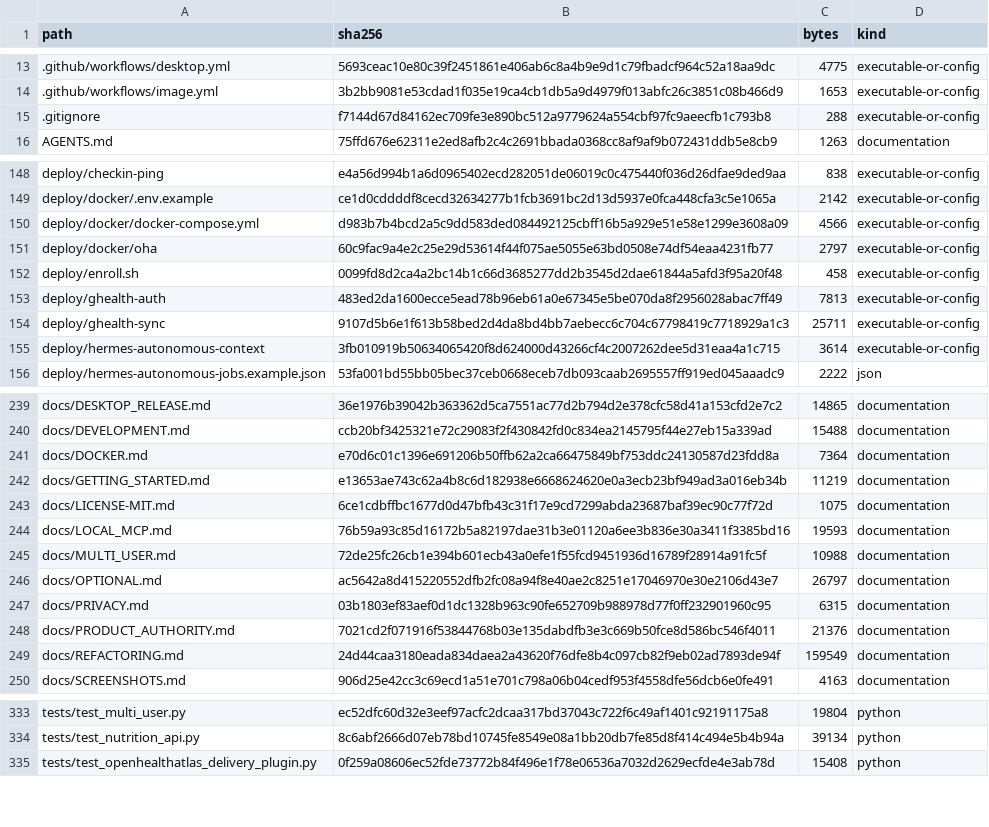
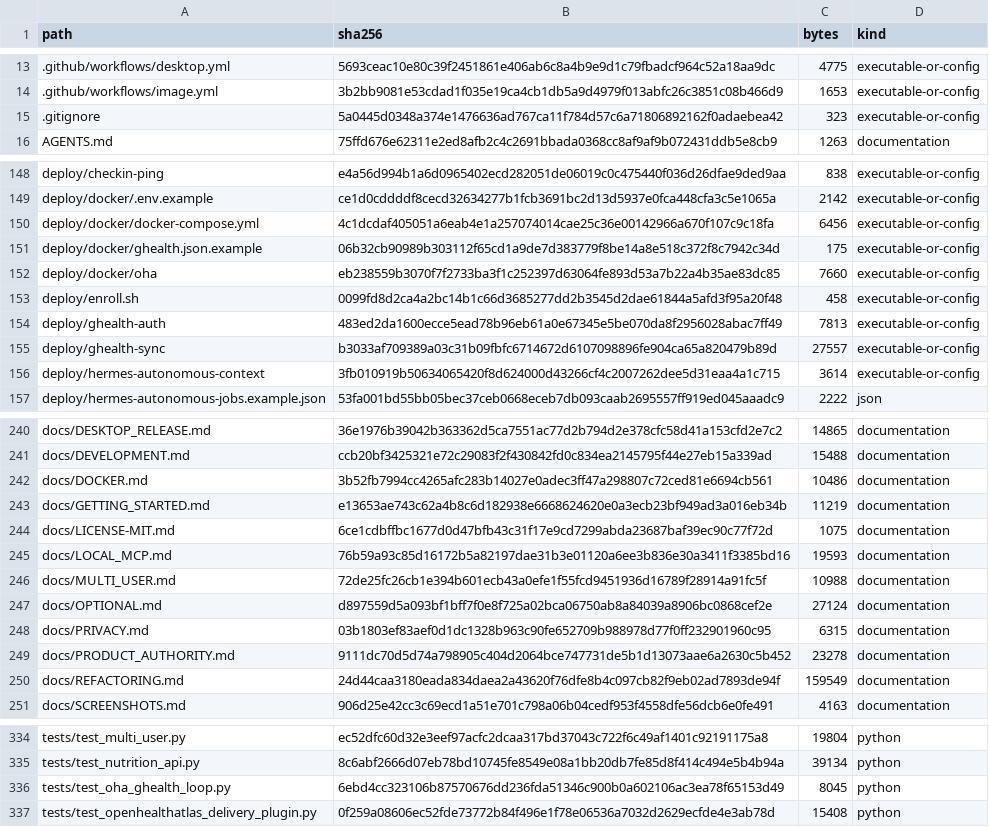
Before and after one commit to Oglaf/Open-Health-Atlas, a TSV file: RELEASE_MANIFEST.tsv, drawn as a sheet; only a part is shown, gaps mark what is left out; the diff covers the shown part only.

Commit message:
Add scheduled Google Health collector container mode (oha ghealth, compose profile ghealth)

```diff
--- a/RELEASE_MANIFEST.tsv
+++ b/RELEASE_MANIFEST.tsv
@@ -14,3 +14,3 @@ path	sha256	bytes	kind
 .github/workflows/image.yml	3b2bb9081e53cdad1f035e19ca4cb1db5a9d4979f013abfc26c3851c08b466d9	1653	executable-or-config
-.gitignore	f7144d67d84162ec709fe3e890bc512a9779624a554cbf97fc9aeecfb1c793b8	288	executable-or-config
+.gitignore	5a0445d0348a374e1476636ad767ca11f784d57c6a71806892162f0adaebea42	323	executable-or-config
 AGENTS.md	75ffd676e62311e2ed8afb2c4c2691bbada0368cc8af9af9b072431ddb5e8cb9	1263	documentation
@@ -149,7 +149,8 @@ deploy/checkin-ping	e4a56d994b1a6d0965402ecd282051de06019c0c475440f036d26dfae9de
 deploy/docker/.env.example	ce1d0cddddf8cecd32634277b1fcb3691bc2d13d5937e0fca448cfa3c5e1065a	2142	executable-or-config
-deploy/docker/docker-compose.yml	d983b7b4bcd2a5c9dd583ded084492125cbff16b5a929e51e58e1299e3608a09	4566	executable-or-config
-deploy/docker/oha	60c9fac9a4e2c25e29d53614f44f075ae5055e63bd0508e74df54eaa4231fb77	2797	executable-or-config
+deploy/docker/docker-compose.yml	4c1dcdaf405051a6eab4e1a257074014cae25c36e00142966a670f107c9c18fa	6456	executable-or-config
+deploy/docker/ghealth.json.example	06b32cb90989b303112f65cd1a9de7d383779f8be14a8e518c372f8c7942c34d	175	executable-or-config
+deploy/docker/oha	eb238559b3070f7f2733ba3f1c252397d63064fe893d53a7b22a4b35ae83dc85	7660	executable-or-config
 deploy/enroll.sh	0099fd8d2ca4a2bc14b1c66d3685277dd2b3545d2dae61844a5afd3f95a20f48	458	executable-or-config
 deploy/ghealth-auth	483ed2da1600ecce5ead78b96eb61a0e67345e5be070da8f2956028abac7ff49	7813	executable-or-config
-deploy/ghealth-sync	9107d5b6e1f613b58bed2d4da8bd4bb7aebecc6c704c67798419c7718929a1c3	25711	executable-or-config
+deploy/ghealth-sync	b3033af709389a03c31b09fbfc6714672d6107098896fe904ca65a820479b89d	27557	executable-or-config
 deploy/hermes-autonomous-context	3fb010919b50634065420f8d624000d43266cf4c2007262dee5d31eaa4a1c715	3614	executable-or-config
@@ -240,3 +241,3 @@ docs/DESKTOP_RELEASE.md	36e1976b39042b363362d5ca7551ac77d2b794d2e378cfc58d41a153
 docs/DEVELOPMENT.md	ccb20bf3425321e72c29083f2f430842fd0c834ea2145795f44e27eb15a339ad	15488	documentation
-docs/DOCKER.md	e70d6c01c1396e691206b50ffb62a2ca66475849bf753ddc24130587d23fdd8a	7364	documentation
+docs/DOCKER.md	3b52fb7994cc4265afc283b14027e0adec3ff47a298807c72ced81e6694cb561	10486	documentation
 docs/GETTING_STARTED.md	e13653ae743c62a4b8c6d182938e6668624620e0a3ecb23bf949ad3a016eb34b	11219	documentation
@@ -245,5 +246,5 @@ docs/LOCAL_MCP.md	76b59a93c85d16172b5a82197dae31b3e01120a6ee3b836e30a3411f3385bd
 docs/MULTI_USER.md	72de25fc26cb1e394b601ecb43a0efe1f55fcd9451936d16789f28914a91fc5f	10988	documentation
-docs/OPTIONAL.md	ac5642a8d415220552dfb2fc08a94f8e40ae2c8251e17046970e30e2106d43e7	26797	documentation
+docs/OPTIONAL.md	d897559d5a093bf1bff7f0e8f725a02bca06750ab8a84039a8906bc0868cef2e	27124	documentation
 docs/PRIVACY.md	03b1803ef83aef0d1dc1328b963c90fe652709b988978d77f0ff232901960c95	6315	documentation
-docs/PRODUCT_AUTHORITY.md	7021cd2f071916f53844768b03e135dabdfb3e3c669b50fce8d586bc546f4011	21376	documentation
+docs/PRODUCT_AUTHORITY.md	9111dc70d5d74a798905c404d2064bce747731de5b1d13073aae6a2630c5b452	23278	documentation
 docs/REFACTORING.md	24d44caa3180eada834daea2a43620f76dfe8b4c097cb82f9eb02ad7893de94f	159549	documentation
@@ -334,2 +335,3 @@ tests/test_multi_user.py	ec52dfc60d32e3eef97acfc2dcaa317bd37043c722f6c49af1401c9
 tests/test_nutrition_api.py	8c6abf2666d07eb78bd10745fe8549e08a1bb20db7fe85d8f414c494e5b4b94a	39134	python
+tests/test_oha_ghealth_loop.py	6ebd4cc323106b87570676dd236fda51346c900b0a602106ac3ea78f65153d49	8045	python
 tests/test_openhealthatlas_delivery_plugin.py	0f259a08606ec52fde73772b84f496e1f78e06536a7032d2629ecfde4e3ab78d	15408	python
```
Also changed, not shown: 10 edited cells elsewhere in this file, 14 other files.
